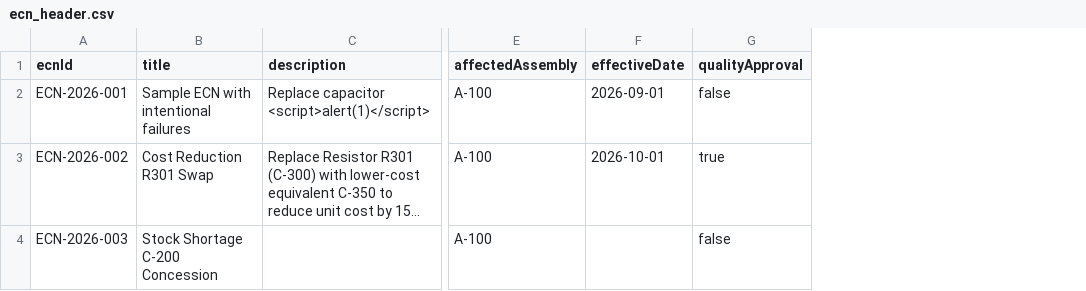
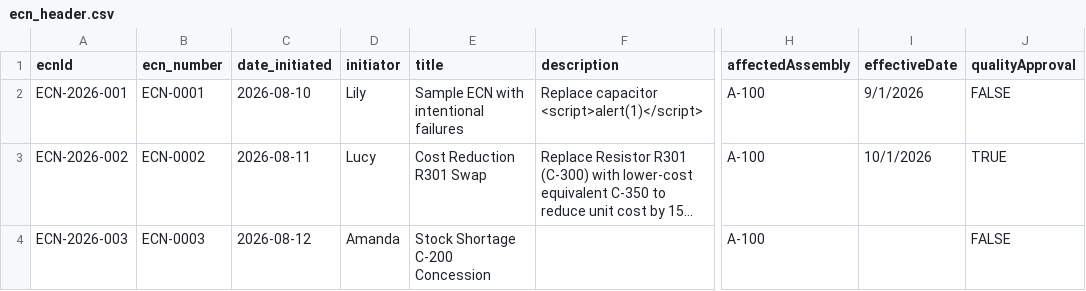
Before and after one commit to Yanshi-Li/ecn-checker-prototype, a CSV file: data/ecn_header.csv, drawn as a sheet; only a part is shown, gaps mark what is left out; long unchanged cells end in …; addresses are those after the commit; the diff names each change by its address in the sheet, - before the commit and + after, or states it on an @@ line.

Commit message:
Updated data, docs and html UI templates

```diff
--- a/data/ecn_header.csv
+++ b/data/ecn_header.csv
+column B (ecn_number), rows 2-4: ECN-0001 | ECN-0002 | ECN-0003
+column C (date_initiated), rows 2-4: 2026-08-10 | 2026-08-11 | 2026-08-12
+column D (initiator), rows 2-4: Lily | Lucy | Amanda
-I2 (effectiveDate): 2026-09-01
+I2 (effectiveDate): 9/1/2026
-J2 (qualityApproval): false
+J2 (qualityApproval): FALSE
-I3 (effectiveDate): 2026-10-01
+I3 (effectiveDate): 10/1/2026
-J3 (qualityApproval): true
+J3 (qualityApproval): TRUE
-J4 (qualityApproval): false
+J4 (qualityApproval): FALSE
```
Also changed, not shown: data/ecn_changes.csv, 2 other files.
